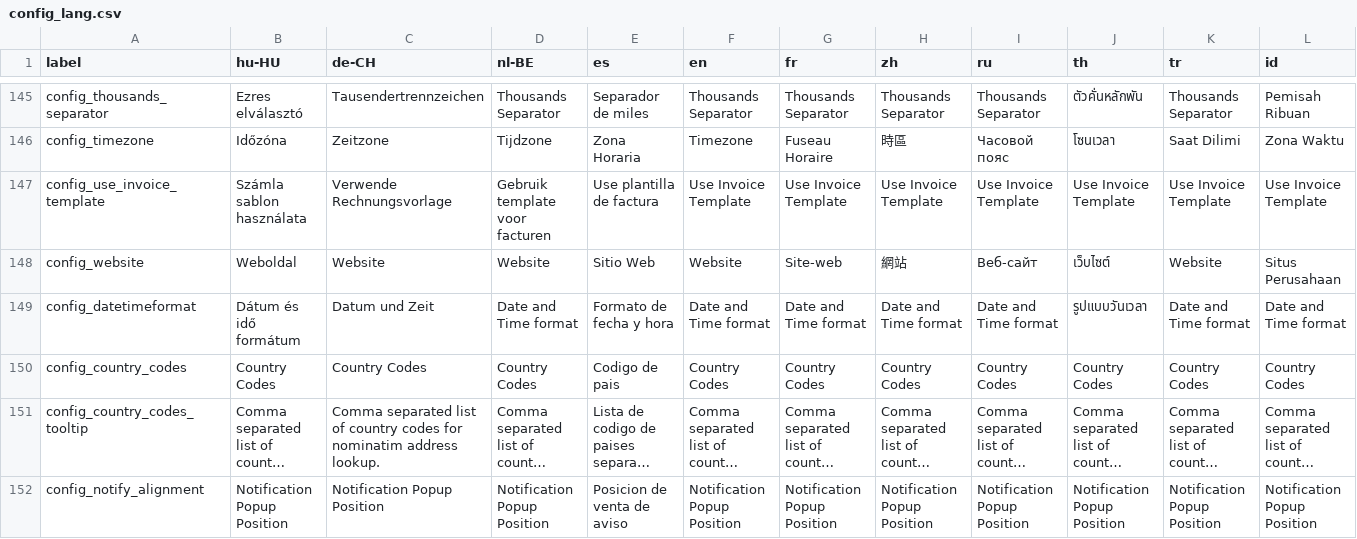
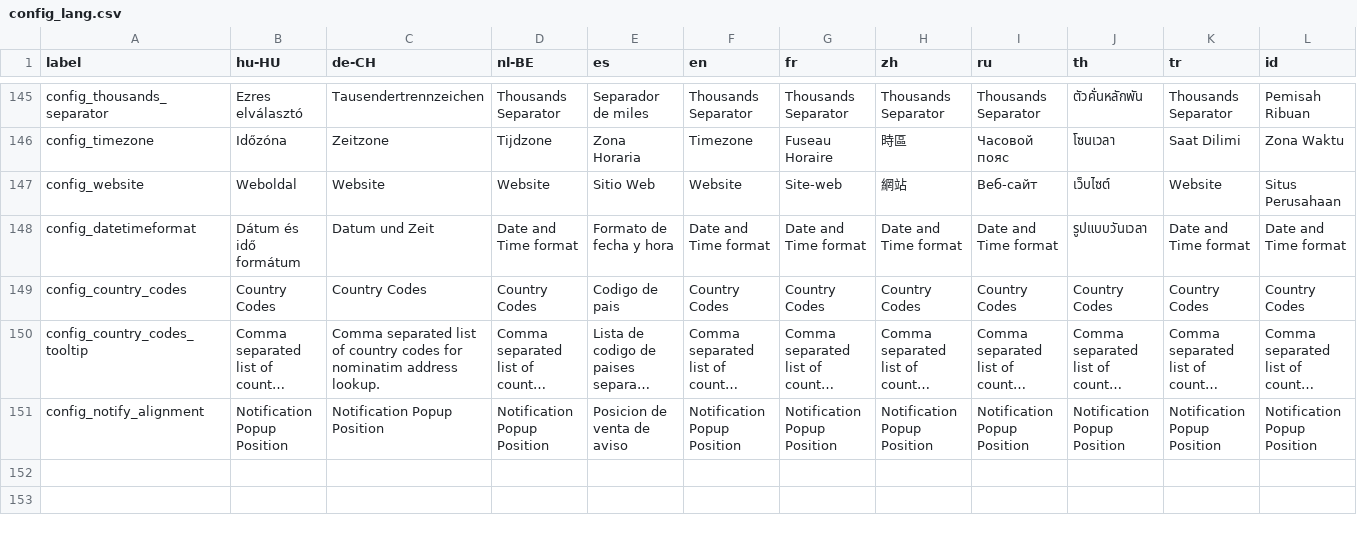
Before and after one commit to carfmccone/POS_O, a CSV file: translations/config_lang.csv, drawn as a sheet; only a part is shown, gaps mark what is left out; long unchanged cells end in …; rows hold the shown columns only; the diff names each change by its address in the sheet, - before the commit and + after, or states it on an @@ line.

Commit message:
Removed use_invoice_template as it's not used anymore (#639)

```diff
--- a/translations/config_lang.csv
+++ b/translations/config_lang.csv
-row 147: config_use_invoice_template | Számla sablon használata | Verwende Rechnungsvorlage | Gebruik template voor facturen | Use plantilla de factura | Use Invoice Template | Use Invoice Template | Use Invoice Template | Use Invoice Template | Use Invoice Template | Use Invoice Template | Use Invoice Template
```
Also changed, not shown: 20 other files.
